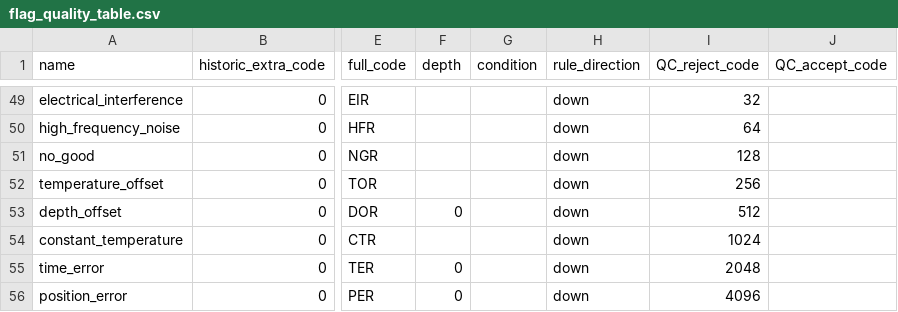
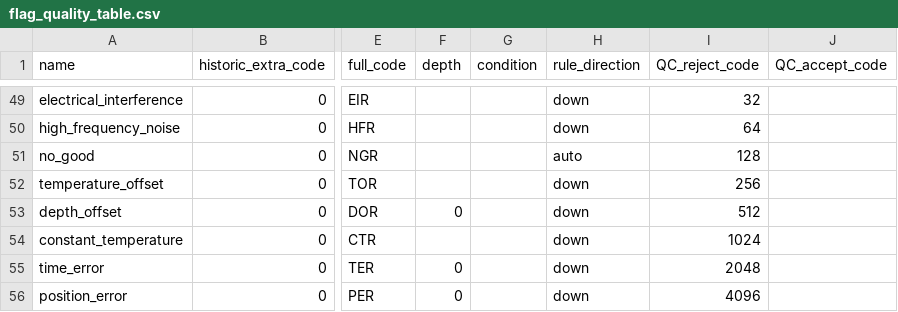
Before and after one commit to BecCowley/data-services, a CSV file: SOOP/SOOP_XBT/DELAYED/flag_quality_table.csv, drawn as a sheet; only a part is shown, gaps mark what is left out; the diff names each change by its address in the sheet, - before the commit and + after, or states it on an @@ line.

```diff
--- a/SOOP/SOOP_XBT/DELAYED/flag_quality_table.csv
+++ b/SOOP/SOOP_XBT/DELAYED/flag_quality_table.csv
-H51 (rule_direction): down
+H51 (rule_direction): auto
```
Also changed, not shown: SOOP/SOOP_XBT/DELAYED/netcdfVars.csv.
